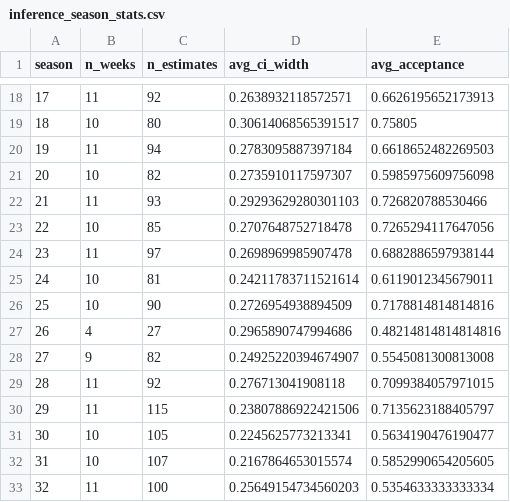
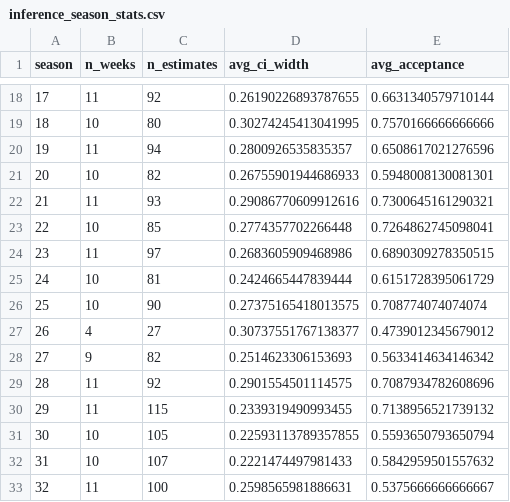
Before and after one commit to hhyxx1/MCM-2026-Problem-C, a CSV file: cleaned_outputs/inference_season_stats.csv, drawn as a sheet; only a part is shown, gaps mark what is left out; the diff covers the shown part only.

```diff
--- a/cleaned_outputs/inference_season_stats.csv
+++ b/cleaned_outputs/inference_season_stats.csv
@@ -18,16 +18,16 @@ season,n_weeks,n_estimates,avg_ci_width,avg_acceptance
-17,11,92,0.2638932118572571,0.6626195652173913
-18,10,80,0.30614068565391517,0.75805
-19,11,94,0.2783095887397184,0.6618652482269503
-20,10,82,0.2735910117597307,0.5985975609756098
-21,11,93,0.29293629280301103,0.726820788530466
-22,10,85,0.2707648752718478,0.7265294117647056
-23,11,97,0.2698969985907478,0.6882886597938144
-24,10,81,0.24211783711521614,0.6119012345679011
-25,10,90,0.2726954938894509,0.7178814814814816
-26,4,27,0.2965890747994686,0.48214814814814816
-27,9,82,0.24925220394674907,0.5545081300813008
-28,11,92,0.276713041908118,0.7099384057971015
-29,11,115,0.23807886922421506,0.7135623188405797
-30,10,105,0.2245625773213341,0.5634190476190477
-31,10,107,0.2167864653015574,0.5852990654205605
-32,11,100,0.25649154734560203,0.5354633333333334
+17,11,92,0.26190226893787655,0.6631340579710144
+18,10,80,0.30274245413041995,0.7570166666666666
+19,11,94,0.2800926535835357,0.6508617021276596
+20,10,82,0.26755901944686933,0.5948008130081301
+21,11,93,0.29086770609912616,0.7300645161290321
+22,10,85,0.2774357702266448,0.7264862745098041
+23,11,97,0.2683605909468986,0.6890309278350515
+24,10,81,0.2424665447839444,0.6151728395061729
+25,10,90,0.27375165418013575,0.708774074074074
+26,4,27,0.30737551767138377,0.4739012345679012
+27,9,82,0.2514623306153693,0.5633414634146342
+28,11,92,0.2901554501114575,0.7087934782608696
+29,11,115,0.2339319490993455,0.7138956521739132
+30,10,105,0.22593113789357855,0.5593650793650794
+31,10,107,0.2221474497981433,0.5842959501557632
+32,11,100,0.2598565981886631,0.5375666666666667
```
Also changed, not shown: 36 edited cells elsewhere in this file, cleaned_outputs/certainty_summary.csv, cleaned_outputs/consistency_analysis.csv, 43 other files.
